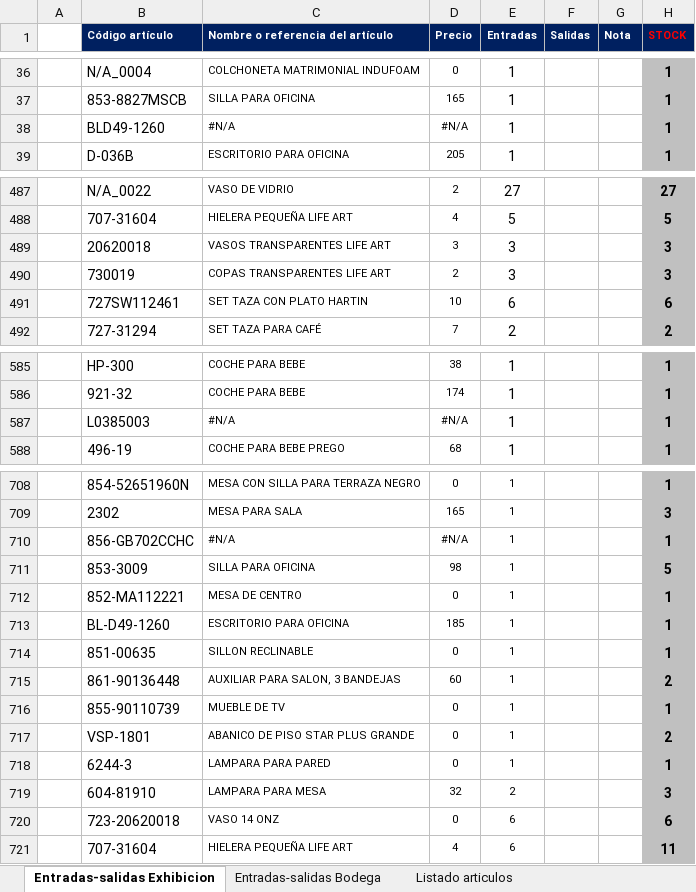
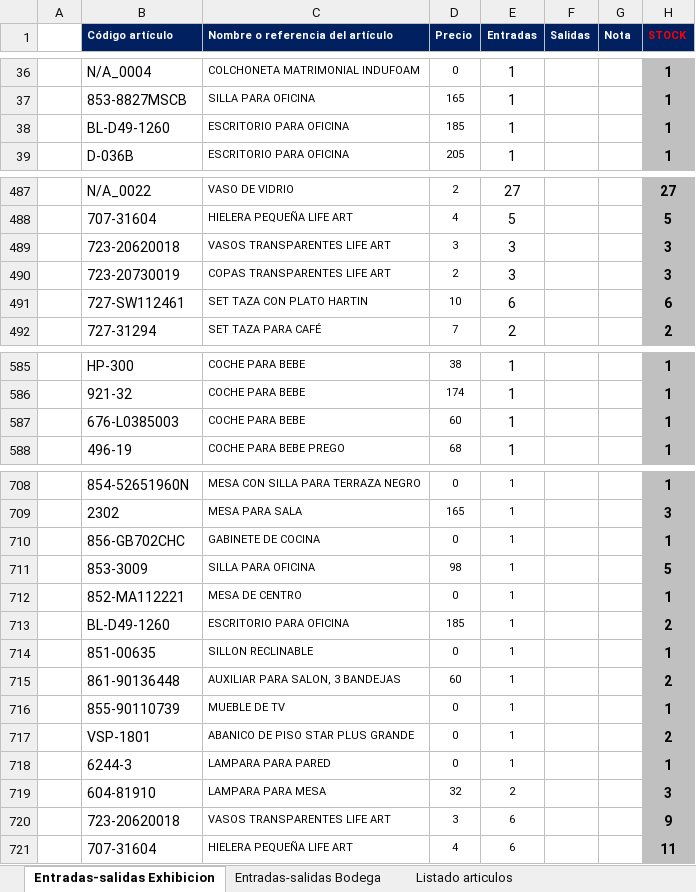
Before and after one commit to ajsilesleiva/MH, an Excel workbook: Entradas y Salidas.xlsx, sheet Entradas-salidas Exhibicion, drawn as a sheet; only a part is shown, gaps mark what is left out; values as stored, in another font and other column widths than the file's, no borders; conditional formats not drawn; removed rows and columns are numbered as before the commit, all else as after; the diff covers the shown part only; the diff names each change by its address in the sheet, - before the commit and + after, or states it on an @@ line.

```diff
--- a/Entradas y Salidas.xlsx (sheet Entradas-salidas Exhibicion)
+++ b/Entradas y Salidas.xlsx (sheet Entradas-salidas Exhibicion)
-B38 (Código artículo): BLD49-1260
+B38 (Código artículo): BL-D49-1260
-C38 (Nombre o referencia del artículo): #N/A
+C38 (Nombre o referencia del artículo): ESCRITORIO PARA OFICINA
-D38 (Precio): #N/A
+D38 (Precio): 185
-B489 (Código artículo): 20620018
+B489 (Código artículo): 723-20620018
-B490 (Código artículo): 730019
+B490 (Código artículo): 723-20730019
-B491 (Código artículo): 727SW112461
+B491 (Código artículo): 727-SW112461
-row 587:  | L0385003 | #N/A | #N/A | 1 |  |  | 1
+row 587:  | 676-L0385003 | COCHE PARA BEBE | 60 | 1 |  |  | 1
-B710 (Código artículo): 856-GB702CCHC
+B710 (Código artículo): 856-GB702CHC
-C710 (Nombre o referencia del artículo): #N/A
+C710 (Nombre o referencia del artículo): GABINETE DE COCINA
-D710 (Precio): #N/A
+D710 (Precio): 0
-H713 (STOCK): 1
+H713 (STOCK): 2
-C720 (Nombre o referencia del artículo): VASO 14 ONZ
+C720 (Nombre o referencia del artículo): VASOS TRANSPARENTES LIFE ART
-D720 (Precio): 0
+D720 (Precio): 3
-H720 (STOCK): 6
+H720 (STOCK): 9
```
Also changed, not shown: 7 edited cells and cell formats elsewhere in this sheet, sheet Listado articulos, sheet Entradas-salidas Bodega, formulas that keep their value, hidden cells.
